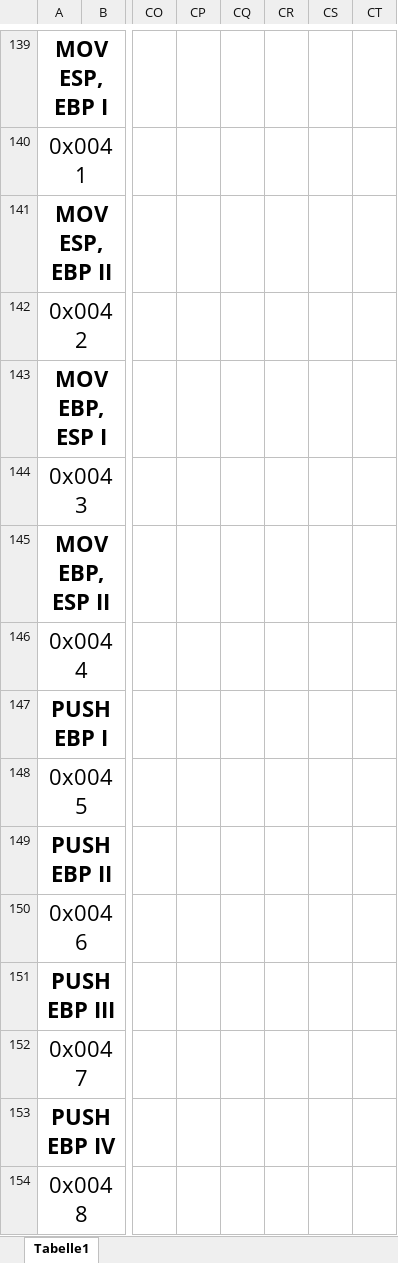
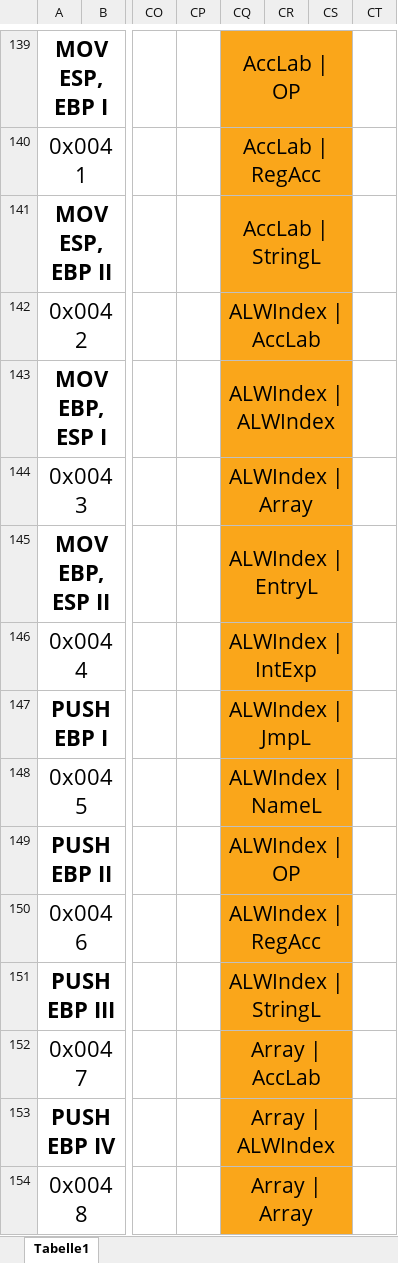
Before and after one commit to hamnaanaa/H-Language, an Excel workbook: 16-Bit Computer Manual v2.xlsx, sheet Tabelle1, drawn as a sheet; only a part is shown, gaps mark what is left out; values as stored, in another font and other column widths than the file's, no borders; conditional formats not drawn; the diff covers the shown part only; the diff names each change by its address in the sheet, - before the commit and + after, or states it on an @@ line.

```diff
--- a/16-Bit Computer Manual v2.xlsx (sheet Tabelle1)
+++ b/16-Bit Computer Manual v2.xlsx (sheet Tabelle1)
-CQ139:CS154 fill: none
+CQ139:CS154 fill: #FAA61A
-CQ139: (empty)
+CQ139: AccLab | OP
+CQ139:CS139 merged
-CQ140: (empty)
+CQ140: AccLab | RegAcc
+CQ140:CS140 merged
-CQ141: (empty)
+CQ141: AccLab | StringL
+CQ141:CS141 merged
-CQ142: (empty)
+CQ142: ALWIndex | AccLab
+CQ142:CS142 merged
-CQ143: (empty)
+CQ143: ALWIndex | ALWIndex
+CQ143:CS143 merged
-CQ144: (empty)
+CQ144: ALWIndex | Array
+CQ144:CS144 merged
-CQ145: (empty)
+CQ145: ALWIndex | EntryL
+CQ145:CS145 merged
-CQ146: (empty)
+CQ146: ALWIndex | IntExp
+CQ146:CS146 merged
-CQ147: (empty)
+CQ147: ALWIndex | JmpL
+CQ147:CS147 merged
-CQ148: (empty)
+CQ148: ALWIndex | NameL
+CQ148:CS148 merged
-CQ149: (empty)
+CQ149: ALWIndex | OP
+CQ149:CS149 merged
-CQ150: (empty)
+CQ150: ALWIndex | RegAcc
+CQ150:CS150 merged
-CQ151: (empty)
+CQ151: ALWIndex | StringL
+CQ151:CS151 merged
-CQ152: (empty)
+CQ152: Array | AccLab
+CQ152:CS152 merged
-CQ153: (empty)
+CQ153: Array | ALWIndex
+CQ153:CS153 merged
-CQ154: (empty)
+CQ154: Array | Array
+CQ154:CS154 merged
```
Also changed, not shown: 54 edited cells, cell formats and merged cells elsewhere in this sheet, 10 other files.
